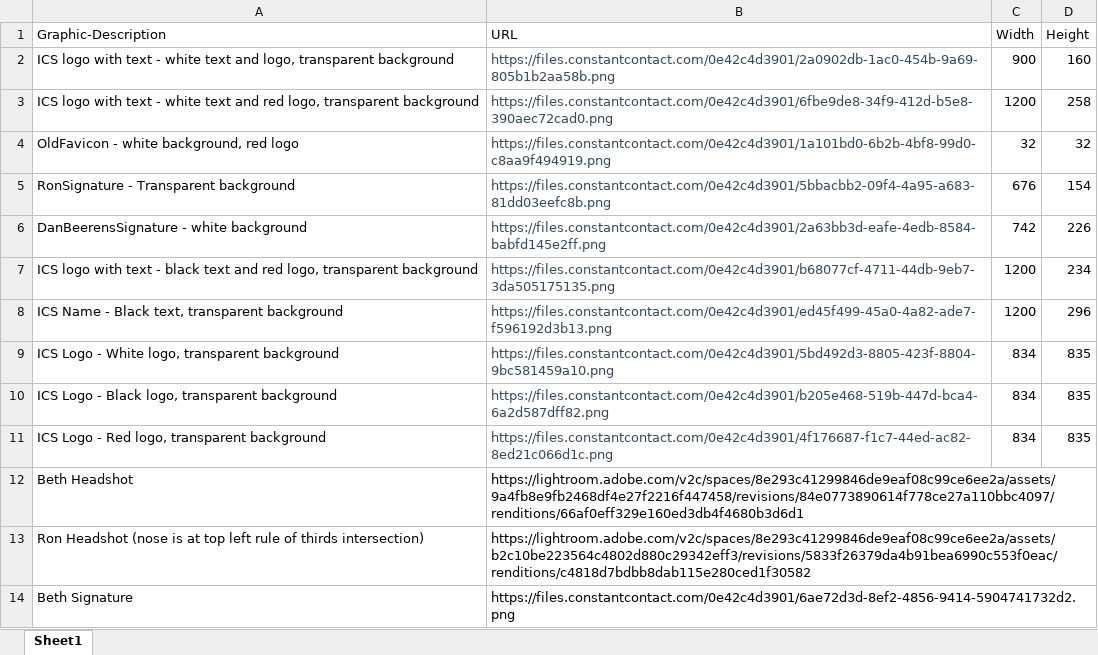
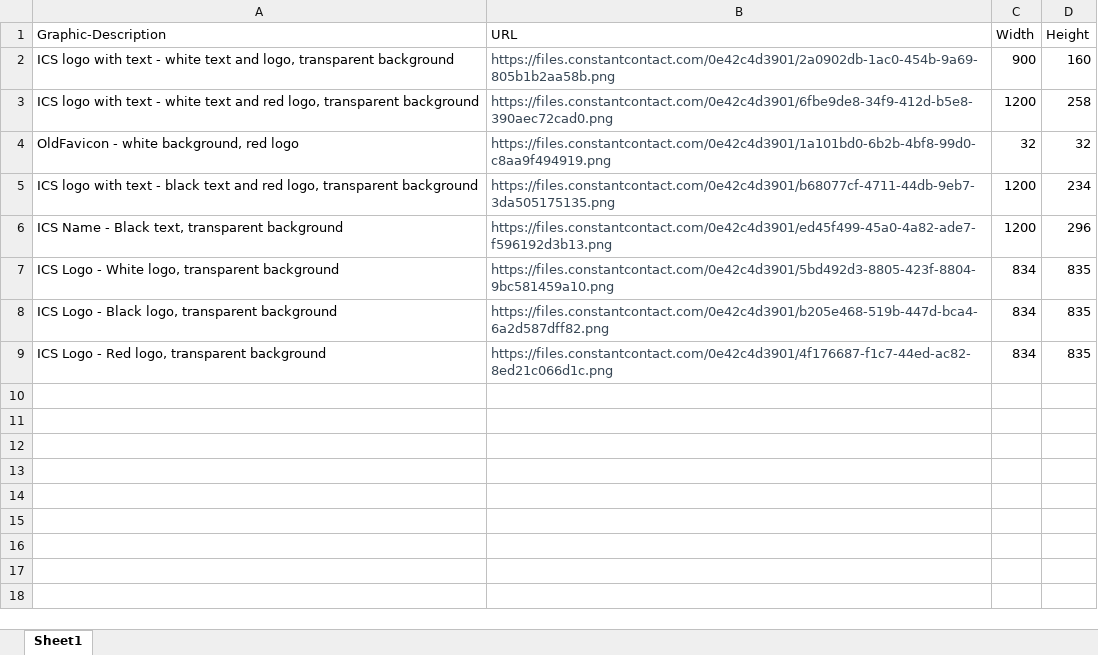
Before and after one commit to ics-communications/f2bf, an Excel workbook: ICS-Graphics.xlsx, sheet Sheet1, drawn as a sheet; values as stored, in another font and other column widths than the file's, no borders; the diff names each change by its address in the sheet, - before the commit and + after, or states it on an @@ line.

```diff
--- a/ICS-Graphics.xlsx (sheet Sheet1)
+++ b/ICS-Graphics.xlsx (sheet Sheet1)
-row 5: RonSignature - Transparent background | https://files.constantcontact.com/0e42c4d3901/5bbacbb2-09f4-4a95-a683-81dd03eefc8b.png | 676 | 154
-row 6: DanBeerensSignature - white background | https://files.constantcontact.com/0e42c4d3901/2a63bb3d-eafe-4edb-8584-babfd145e2ff.png | 742 | 226
-row 12: Beth Headshot | https://lightroom.adobe.com/v2c/spaces/8e293c41299846de9eaf08c99ce6ee2a/assets/9a4fb8e9fb2468df4e27f2216f447458/revisions/84e0773890614f778ce27a110bbc4097/renditions/66af0eff329e160ed3db4f4680b3d6d1
-row 13: Ron Headshot (nose is at top left rule of thirds intersection) | https://lightroom.adobe.com/v2c/spaces/8e293c41299846de9eaf08c99ce6ee2a/assets/b2c10be223564c4802d880c29342eff3/revisions/5833f26379da4b91bea6990c553f0eac/renditions/c4818d7bdbb8dab115e280ced1f30582
-row 14: Beth Signature | https://files.constantcontact.com/0e42c4d3901/6ae72d3d-8ef2-4856-9414-5904741732d2.png
```
Also changed, not shown: ._ICS-Graphics.xlsx, 15 other files.
